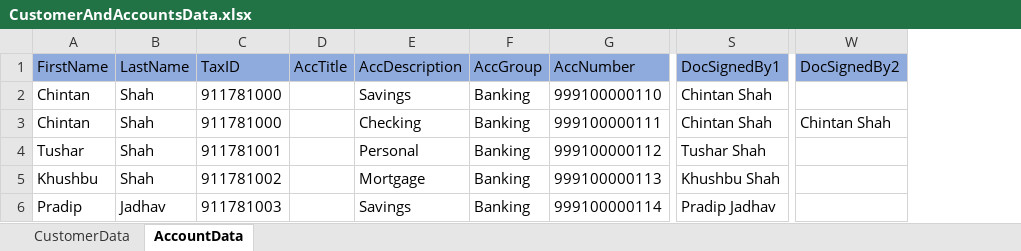
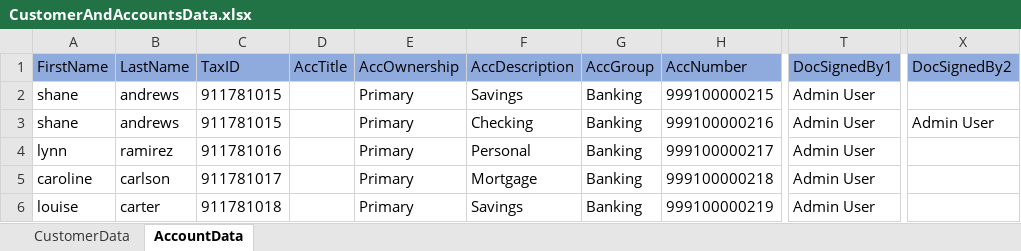
Before and after one commit to cshah2/nGage-Banking-Old-, an Excel workbook: Data Files/Batch/CustomerAndAccountsData.xlsx, sheet AccountData, drawn as a sheet; only a part is shown, gaps mark what is left out; values as stored, in another font and other column widths than the file's, no borders; addresses are those after the commit; the diff names each change by its address in the sheet, - before the commit and + after, or states it on an @@ line.

Commit message:
Updated scripts to handle new field in create account

```diff
--- a/Data Files/Batch/CustomerAndAccountsData.xlsx (sheet AccountData)
+++ b/Data Files/Batch/CustomerAndAccountsData.xlsx (sheet AccountData)
+column E (AccOwnership), rows 2-6: all Primary
-A2:A3 (FirstName): Chintan
+A2:A3 (FirstName): shane
-B2:B3 (LastName): Shah
+B2:B3 (LastName): andrews
-C2:C3 (TaxID): 911781000
+C2:C3 (TaxID): 911781015
-H2 (AccNumber): 999100000110
+H2 (AccNumber): 999100000215
-T2:T3 (DocSignedBy1): Chintan Shah
+T2:T3 (DocSignedBy1): Admin User
-H3 (AccNumber): 999100000111
+H3 (AccNumber): 999100000216
-X3 (DocSignedBy2): Chintan Shah
+X3 (DocSignedBy2): Admin User
-A4 (FirstName): Tushar
+A4 (FirstName): lynn
-B4 (LastName): Shah
+B4 (LastName): ramirez
-C4 (TaxID): 911781001
+C4 (TaxID): 911781016
-H4 (AccNumber): 999100000112
+H4 (AccNumber): 999100000217
-T4 (DocSignedBy1): Tushar Shah
+T4 (DocSignedBy1): Admin User
-A5 (FirstName): Khushbu
+A5 (FirstName): caroline
-B5 (LastName): Shah
+B5 (LastName): carlson
-C5 (TaxID): 911781002
+C5 (TaxID): 911781017
-H5 (AccNumber): 999100000113
+H5 (AccNumber): 999100000218
-T5 (DocSignedBy1): Khushbu Shah
+T5 (DocSignedBy1): Admin User
-A6 (FirstName): Pradip
+A6 (FirstName): louise
-B6 (LastName): Jadhav
+B6 (LastName): carter
-C6 (TaxID): 911781003
+C6 (TaxID): 911781018
-H6 (AccNumber): 999100000114
+H6 (AccNumber): 999100000219
-T6 (DocSignedBy1): Pradip Jadhav
+T6 (DocSignedBy1): Admin User
```
Also changed, not shown: sheet CustomerData, 11 other files.
